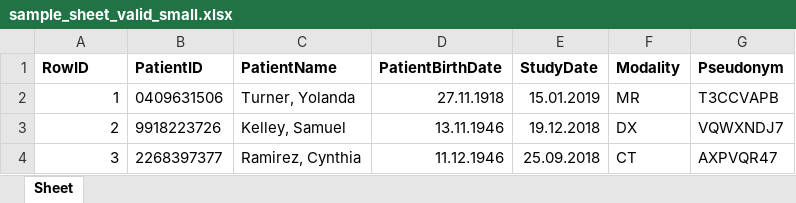
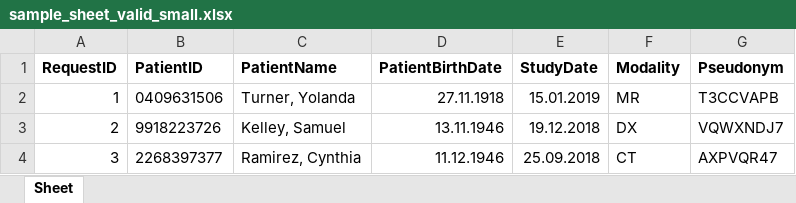
Before and after one commit to openradx/adit, an Excel workbook: _debug/samples/sample_sheet_valid_small.xlsx, sheet Sheet, drawn as a sheet; values as stored, in another font and other column widths than the file's, no borders; the diff names each change by its address in the sheet, - before the commit and + after, or states it on an @@ line.

```diff
--- a/_debug/samples/sample_sheet_valid_small.xlsx (sheet Sheet)
+++ b/_debug/samples/sample_sheet_valid_small.xlsx (sheet Sheet)
-A1: RowID
+A1: RequestID
```
Also changed, not shown: _debug/samples/sample_sheet_valid_mixed.xlsx, 1 other file.
